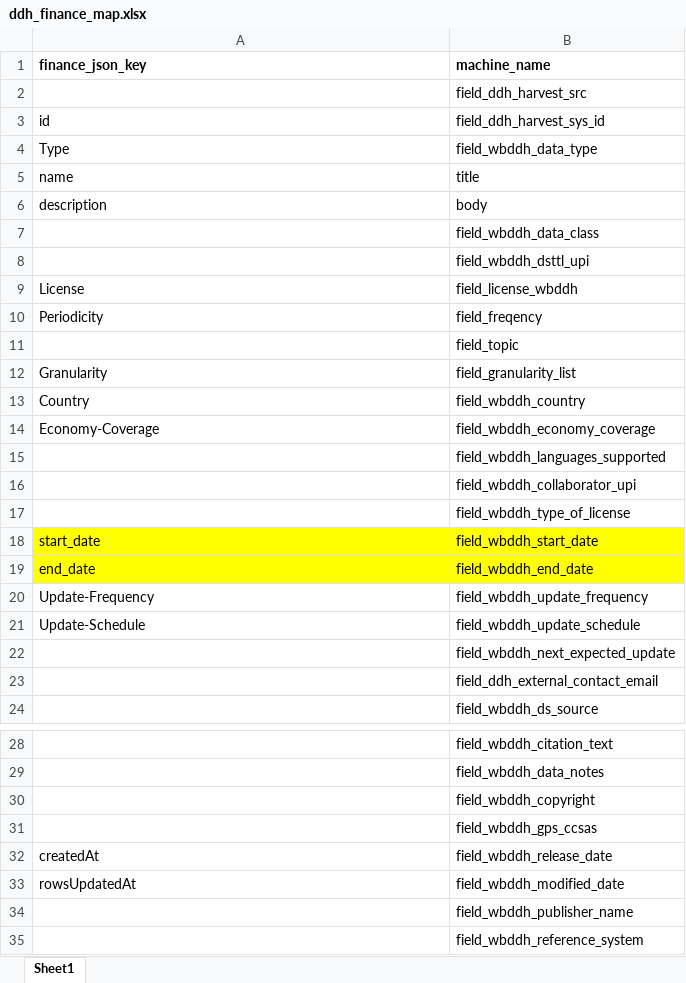
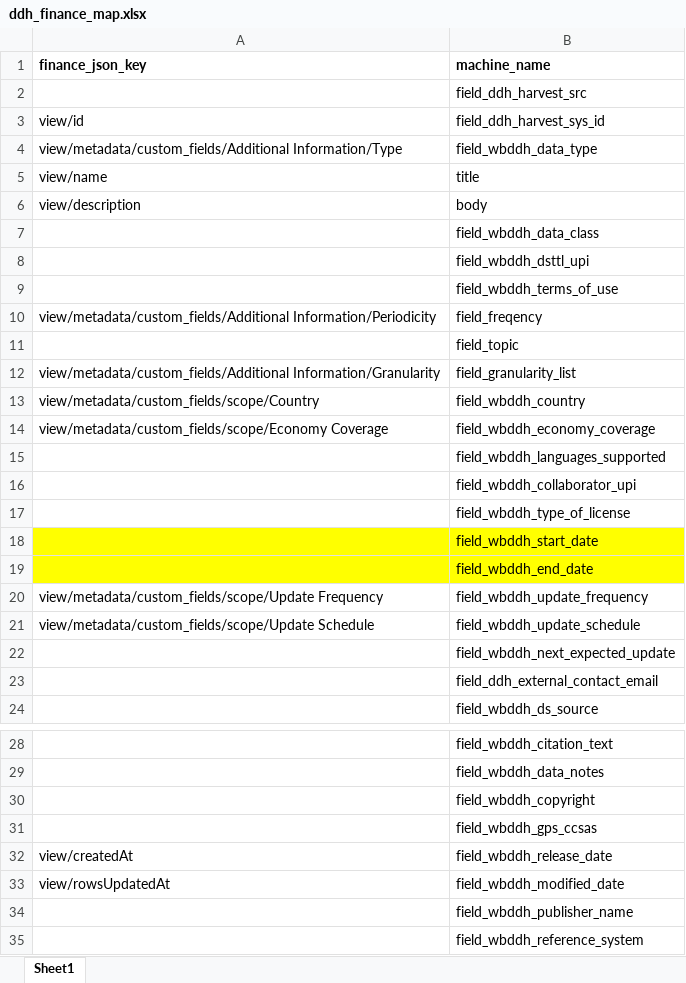
Before and after one commit to worldbank/fin2ddh, an Excel workbook: data-raw/ddh_finance_map.xlsx, sheet Sheet1, drawn as a sheet; only a part is shown, gaps mark what is left out; values as stored, in another font and other column widths than the file's, no borders; removed rows and columns are numbered as before the commit, all else as after; the diff names each change by its address in the sheet, - before the commit and + after, or states it on an @@ line.

Commit message:
modify lookup column names

```diff
--- a/data-raw/ddh_finance_map.xlsx (sheet Sheet1)
+++ b/data-raw/ddh_finance_map.xlsx (sheet Sheet1)
-A3 (finance_json_key): id
+A3 (finance_json_key): view/id
-A4 (finance_json_key): Type
+A4 (finance_json_key): view/metadata/custom_fields/Additional Information/Type
-A5 (finance_json_key): name
+A5 (finance_json_key): view/name
-A6 (finance_json_key): description
+A6 (finance_json_key): view/description
-row 9: License | field_license_wbddh
+row 9:  | field_wbddh_terms_of_use
-A10 (finance_json_key): Periodicity
+A10 (finance_json_key): view/metadata/custom_fields/Additional Information/Periodicity
-A12 (finance_json_key): Granularity
+A12 (finance_json_key): view/metadata/custom_fields/Additional Information/Granularity
-A13 (finance_json_key): Country
+A13 (finance_json_key): view/metadata/custom_fields/scope/Country
-A14 (finance_json_key): Economy-Coverage
+A14 (finance_json_key): view/metadata/custom_fields/scope/Economy Coverage
-A18 (finance_json_key): start_date
+A18 (finance_json_key): (empty)
-A19 (finance_json_key): end_date
+A19 (finance_json_key): (empty)
-A20 (finance_json_key): Update-Frequency
+A20 (finance_json_key): view/metadata/custom_fields/scope/Update Frequency
-A21 (finance_json_key): Update-Schedule
+A21 (finance_json_key): view/metadata/custom_fields/scope/Update Schedule
-A32 (finance_json_key): createdAt
+A32 (finance_json_key): view/createdAt
-A33 (finance_json_key): rowsUpdatedAt
+A33 (finance_json_key): view/rowsUpdatedAt
```
Also changed, not shown: 3 other files.
